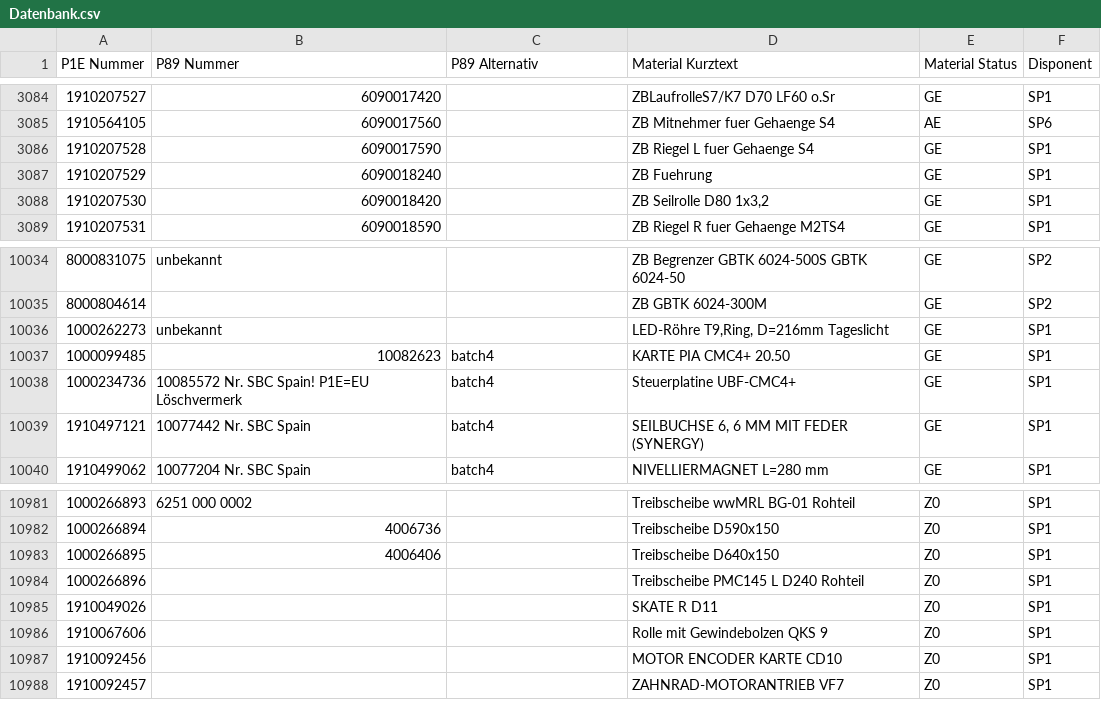
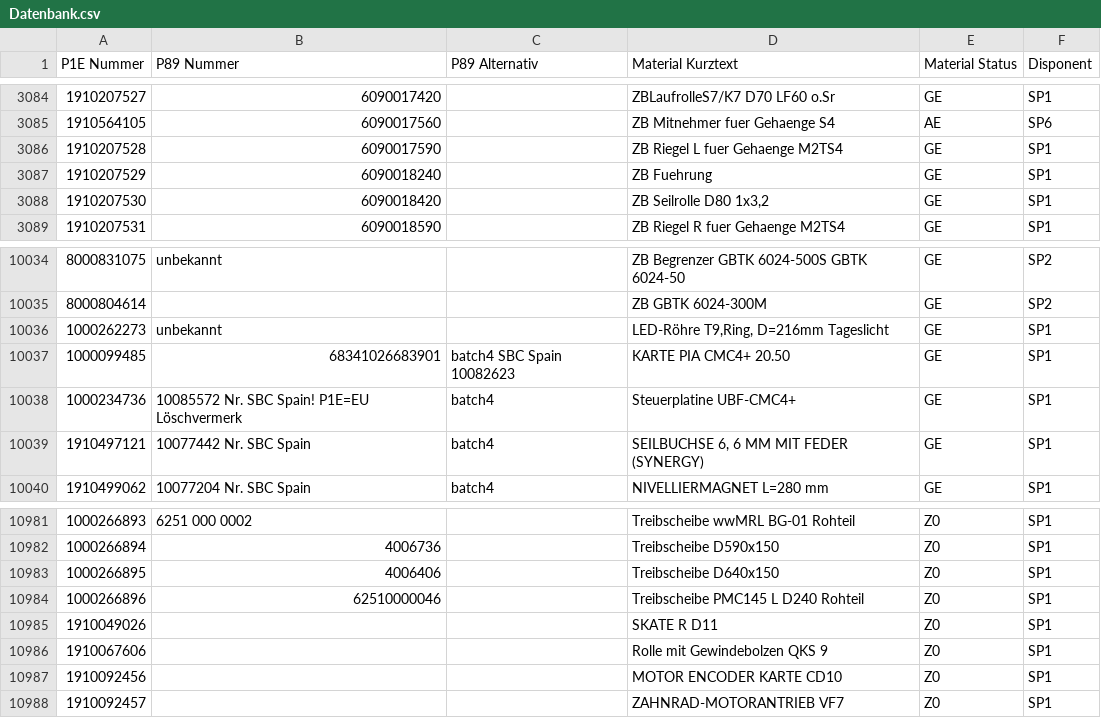
Before and after one commit to Waly1981/ETK_mini, a CSV file: Datenbank.csv, drawn as a sheet; only a part is shown, gaps mark what is left out; the diff names each change by its address in the sheet, - before the commit and + after, or states it on an @@ line.

Commit message:
05.05.2026 - 18:12:27 Uhr

```diff
--- a/Datenbank.csv
+++ b/Datenbank.csv
-D3086 (Material Kurztext): ZB Riegel L fuer Gehaenge S4
+D3086 (Material Kurztext): ZB Riegel L fuer Gehaenge M2TS4
-B10037 (P89 Nummer): 10082623
+B10037 (P89 Nummer): 68341026683901
-C10037 (P89 Alternativ): batch4
+C10037 (P89 Alternativ): batch4 SBC Spain 10082623
-B10984 (P89 Nummer): (empty)
+B10984 (P89 Nummer): 62510000046
```
